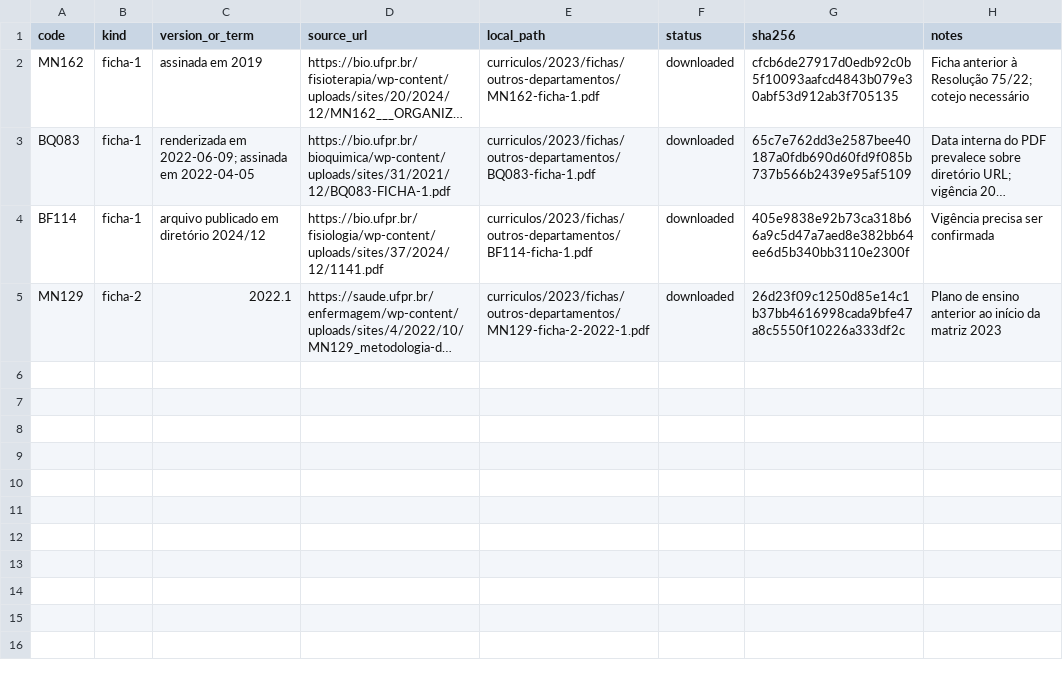
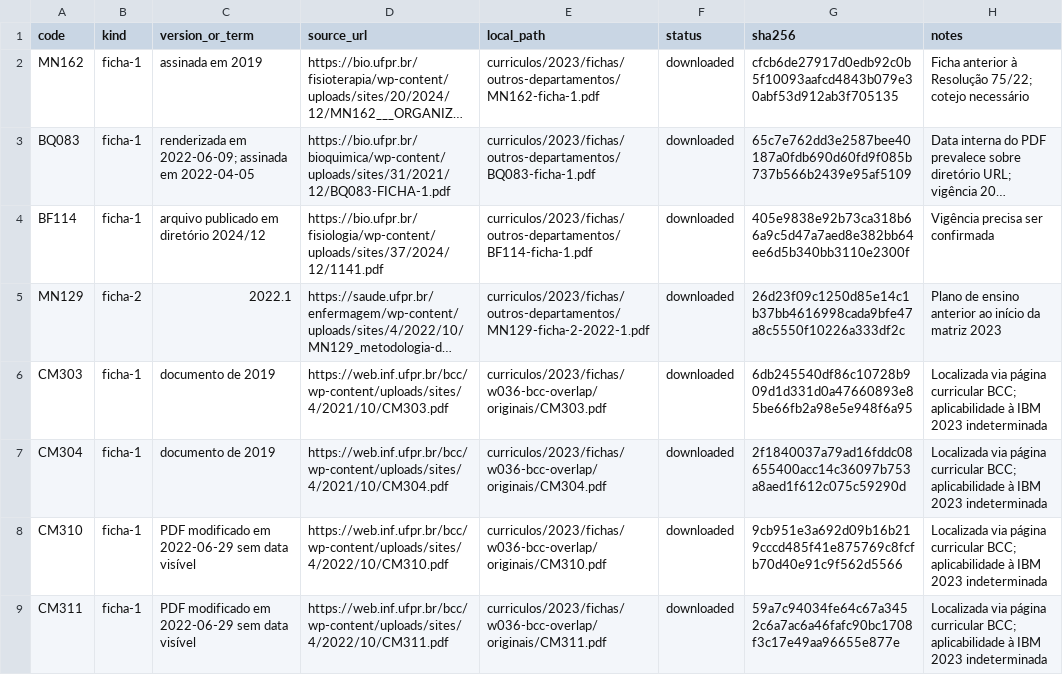
Before and after one commit to vinnses/ibm, a CSV file: curriculos/2023/fichas/manifesto-outros-departamentos.csv, drawn as a sheet; long unchanged cells end in …; the diff names each change by its address in the sheet, - before the commit and + after, or states it on an @@ line.

Commit message:
research: recover six Ficha 1 records through BCC

```diff
--- a/curriculos/2023/fichas/manifesto-outros-departamentos.csv
+++ b/curriculos/2023/fichas/manifesto-outros-departamentos.csv
+row 6: CM303 | ficha-1 | documento de 2019 | https://web.inf.ufpr.br/bcc/wp-content/uploads/sites/4/2021/10/CM303.pdf | curriculos/2023/fichas/w036-bcc-overlap/originais/CM303.pdf | downloaded | 6db245540df86c10728b909d1d331d0a47660893e85be66fb2a98e5e948f6a95 | Localizada via página curricular BCC; aplicabilidade à IBM 2023 indeterminada
+row 7: CM304 | ficha-1 | documento de 2019 | https://web.inf.ufpr.br/bcc/wp-content/uploads/sites/4/2021/10/CM304.pdf | curriculos/2023/fichas/w036-bcc-overlap/originais/CM304.pdf | downloaded | 2f1840037a79ad16fddc08655400acc14c36097b753a8aed1f612c075c59290d | Localizada via página curricular BCC; aplicabilidade à IBM 2023 indeterminada
+row 8: CM310 | ficha-1 | PDF modificado em 2022-06-29 sem data visível | https://web.inf.ufpr.br/bcc/wp-content/uploads/sites/4/2022/10/CM310.pdf | curriculos/2023/fichas/w036-bcc-overlap/originais/CM310.pdf | downloaded | 9cb951e3a692d09b16b219cccd485f41e875769c8fcfb70d40e91c9f562d5566 | Localizada via página curricular BCC; aplicabilidade à IBM 2023 indeterminada
+row 9: CM311 | ficha-1 | PDF modificado em 2022-06-29 sem data visível | https://web.inf.ufpr.br/bcc/wp-content/uploads/sites/4/2022/10/CM311.pdf | curriculos/2023/fichas/w036-bcc-overlap/originais/CM311.pdf | downloaded | 59a7c94034fe64c67a3452c6a7ac6a46fafc90bc1708f3c17e49aa96655e877e | Localizada via página curricular BCC; aplicabilidade à IBM 2023 indeterminada
```
Also changed, not shown: curriculos/2023/fichas/manifesto-dinf.csv, curriculos/2023/inventario/componentes.csv, 21 other files.
